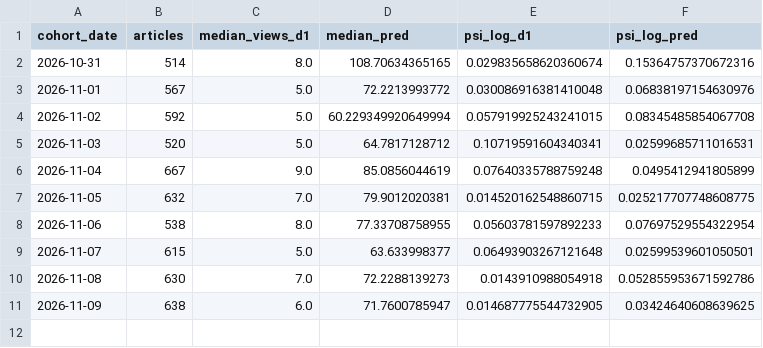
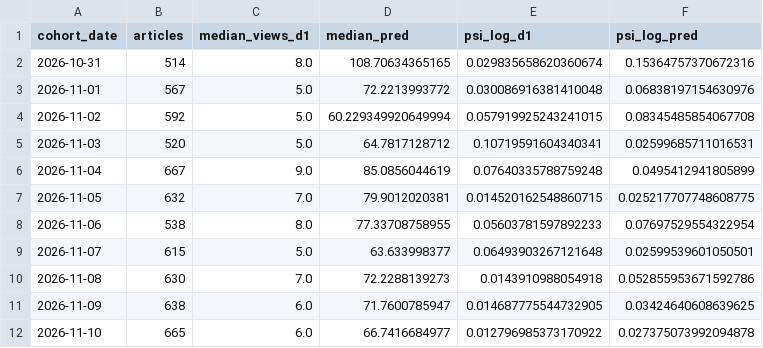
Before and after one commit to pranjalts07/first48, a CSV file: monitoring/monitoring.csv, drawn as a sheet.

```diff
--- a/monitoring/monitoring.csv
+++ b/monitoring/monitoring.csv
@@ -11 +11,2 @@ cohort_date,articles,median_views_d1,median_pred,psi_log_d1,psi_log_pred
 2026-11-09,638,6.0,71.7600785947,0.014687775544732905,0.03424640608639625
+2026-11-10,665,6.0,66.7416684977,0.012796985373170922,0.027375073992094878
```
Also changed, not shown: collector_runs.csv.
